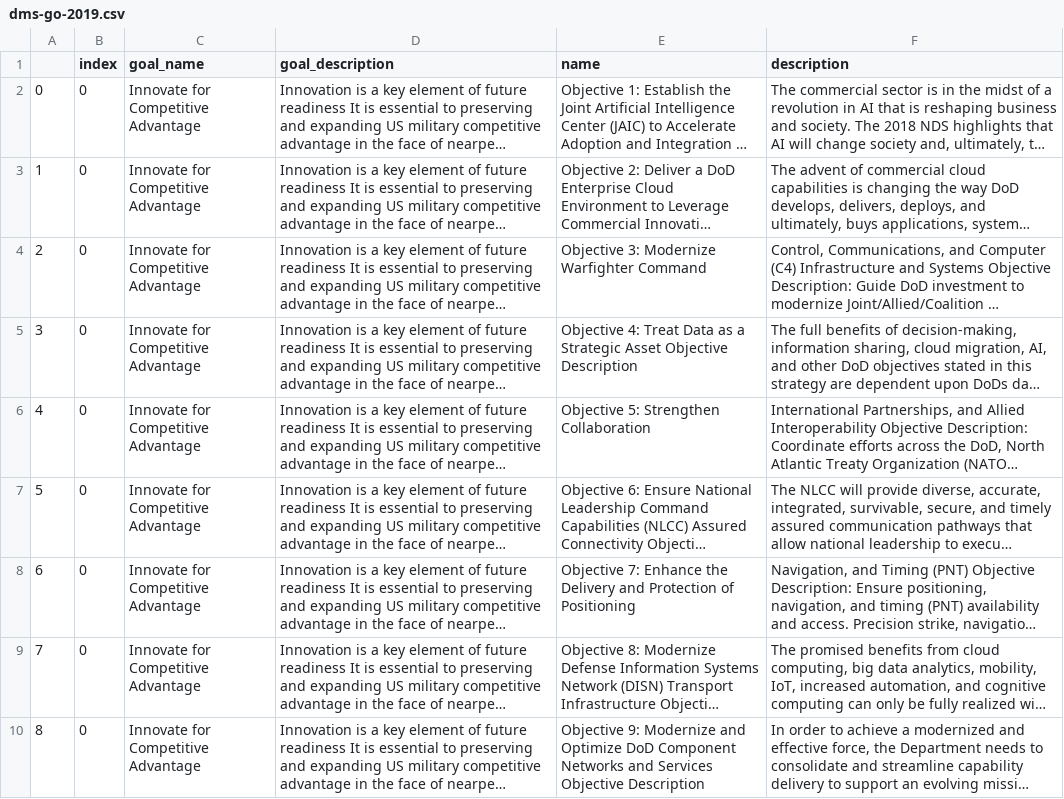
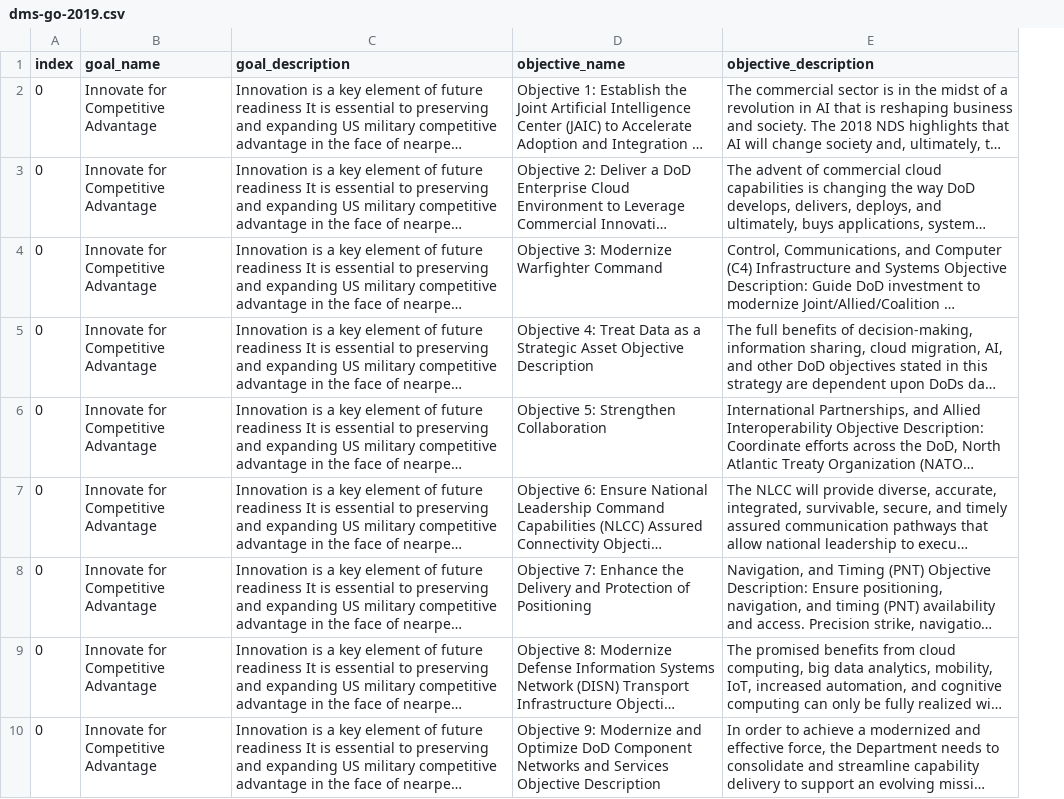
Before and after one commit to dod-advana/gamechanger-ml, a CSV file: gamechangerml/experimental/notebooks/jadc2/data/dms-go-2019.csv, drawn as a sheet; only a part is shown; long unchanged cells end in …; removed rows and columns are numbered as before the commit, all else as after; the diff names each change by its address in the sheet, - before the commit and + after, or states it on an @@ line.

```diff
--- a/gamechangerml/experimental/notebooks/jadc2/data/dms-go-2019.csv
+++ b/gamechangerml/experimental/notebooks/jadc2/data/dms-go-2019.csv
-column A, rows 2-10: 0 | 1 | 2 | 3 | 4 | 5 | 6 | 7 | 8
-D1: name
+D1: objective_name
-E1: description
+E1: objective_description
```
Also changed, not shown: 3 other files.
